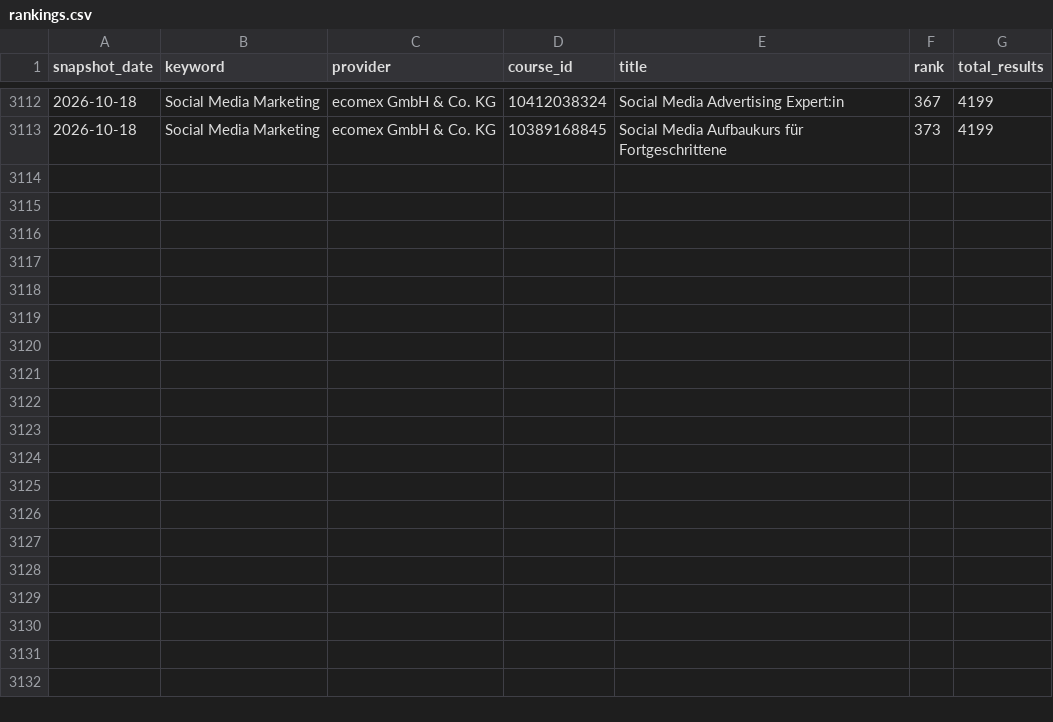
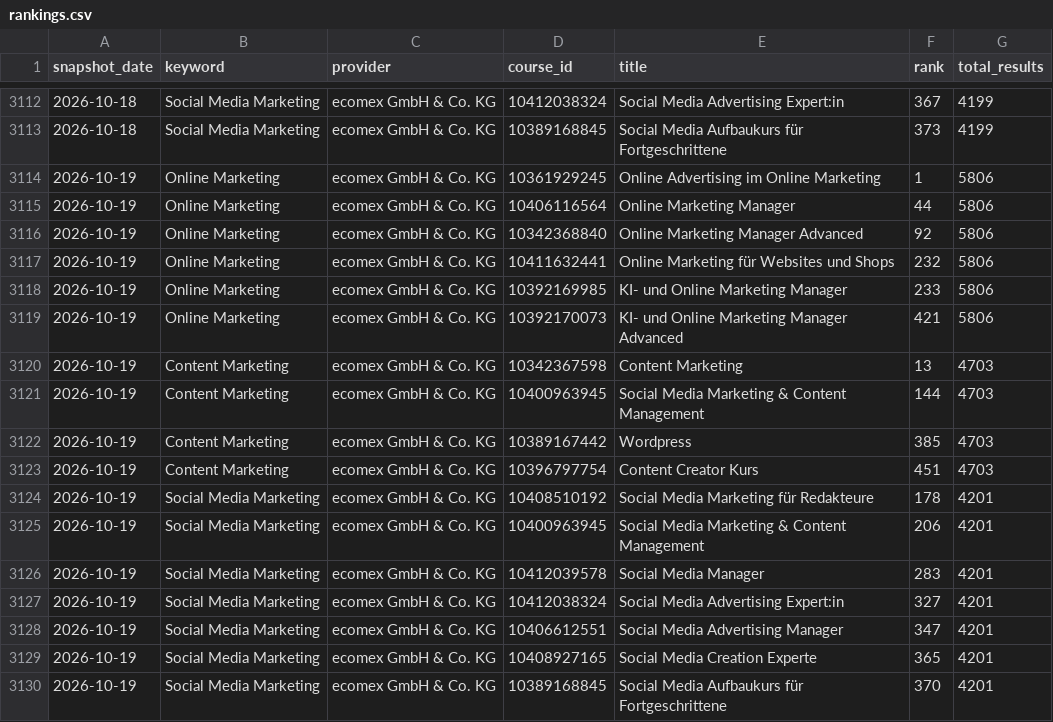
Before and after one commit to oopsrathan-create/Mein_now-crawler, a CSV file: meinnow_crawler/data/rankings.csv, drawn as a sheet; only a part is shown, gaps mark what is left out.

```diff
--- a/meinnow_crawler/data/rankings.csv
+++ b/meinnow_crawler/data/rankings.csv
@@ -3113 +3113,18 @@ snapshot_date,keyword,provider,course_id,title,rank,total_results
 2026-10-18,Social Media Marketing,ecomex GmbH & Co. KG,10389168845,Social Media Aufbaukurs für Fortgeschrittene,373,4199
+2026-10-19,Online Marketing,ecomex GmbH & Co. KG,10361929245,Online Advertising im Online Marketing,1,5806
+2026-10-19,Online Marketing,ecomex GmbH & Co. KG,10406116564,Online Marketing Manager,44,5806
+2026-10-19,Online Marketing,ecomex GmbH & Co. KG,10342368840,Online Marketing Manager Advanced,92,5806
+2026-10-19,Online Marketing,ecomex GmbH & Co. KG,10411632441,Online Marketing für Websites und Shops,232,5806
+2026-10-19,Online Marketing,ecomex GmbH & Co. KG,10392169985,KI- und Online Marketing Manager,233,5806
+2026-10-19,Online Marketing,ecomex GmbH & Co. KG,10392170073,KI- und Online Marketing Manager Advanced,421,5806
+2026-10-19,Content Marketing,ecomex GmbH & Co. KG,10342367598,Content Marketing,13,4703
+2026-10-19,Content Marketing,ecomex GmbH & Co. KG,10400963945,Social Media Marketing & Content Management,144,4703
+2026-10-19,Content Marketing,ecomex GmbH & Co. KG,10389167442,Wordpress,385,4703
+2026-10-19,Content Marketing,ecomex GmbH & Co. KG,10396797754,Content Creator Kurs,451,4703
+2026-10-19,Social Media Marketing,ecomex GmbH & Co. KG,10408510192,Social Media Marketing für Redakteure,178,4201
+2026-10-19,Social Media Marketing,ecomex GmbH & Co. KG,10400963945,Social Media Marketing & Content Management,206,4201
+2026-10-19,Social Media Marketing,ecomex GmbH & Co. KG,10412039578,Social Media Manager,283,4201
+2026-10-19,Social Media Marketing,ecomex GmbH & Co. KG,10412038324,Social Media Advertising Expert:in,327,4201
+2026-10-19,Social Media Marketing,ecomex GmbH & Co. KG,10406612551,Social Media Advertising Manager,347,4201
+2026-10-19,Social Media Marketing,ecomex GmbH & Co. KG,10408927165,Social Media Creation Experte,365,4201
+2026-10-19,Social Media Marketing,ecomex GmbH & Co. KG,10389168845,Social Media Aufbaukurs für Fortgeschrittene,370,4201
```
Also changed, not shown: meinnow_crawler/data/coverage.csv, meinnow_crawler/data/latest_brand_keywords.csv, 16 other files.
